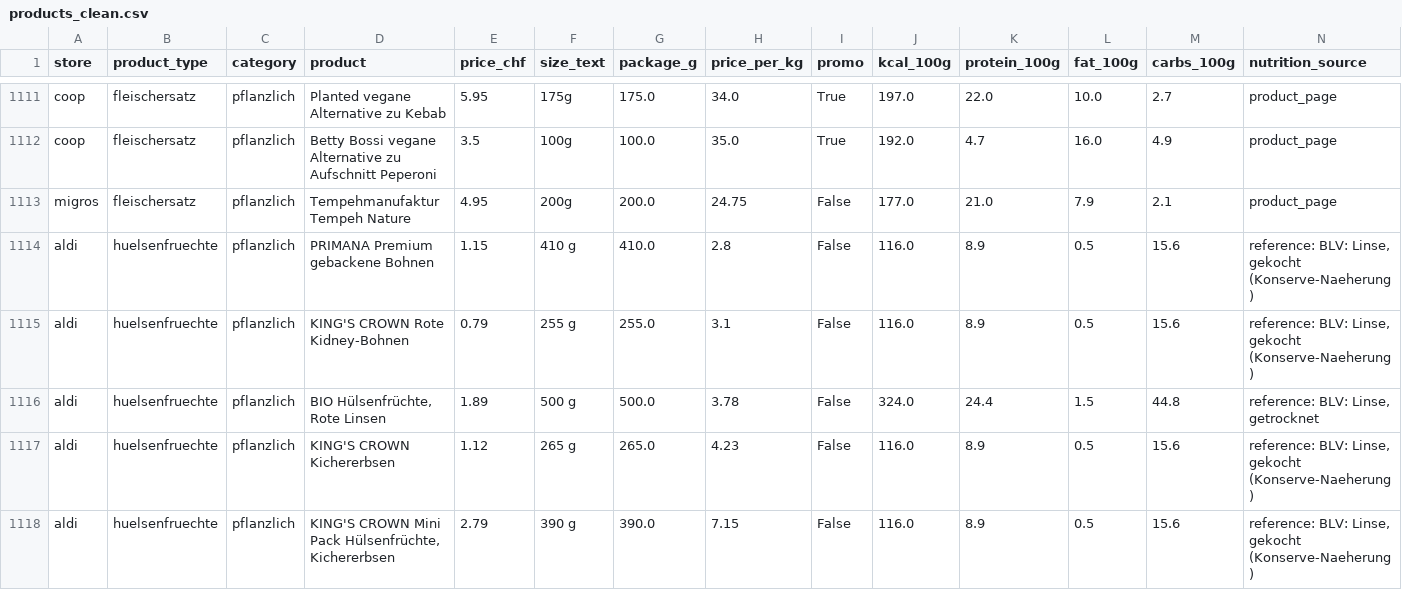
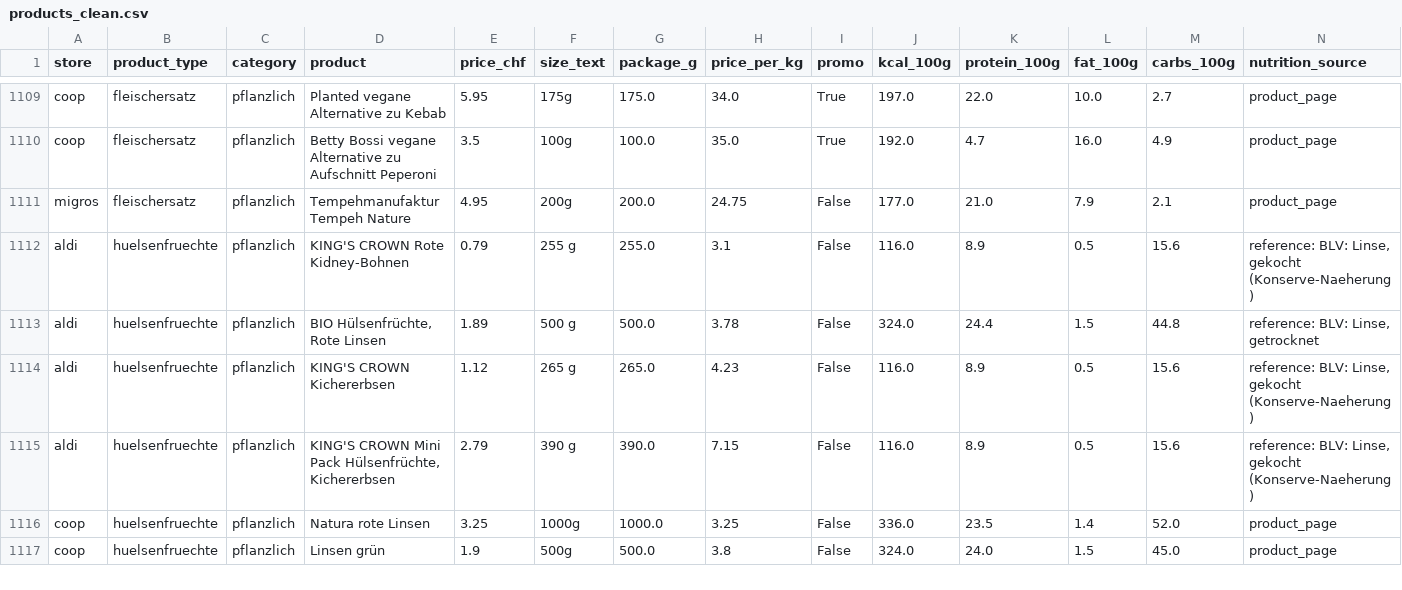
Before and after one commit to lostFlix/project-2026-Felix-Sadiq, a CSV file: data/processed/products_clean.csv, drawn as a sheet; only a part is shown, gaps mark what is left out; the shorter side is filled out with more unchanged rows; rows hold the shown columns only; the diff covers the shown part only; the diff names each change by its address in the sheet, - before the commit and + after, or states it on an @@ line.

```diff
--- a/data/processed/products_clean.csv
+++ b/data/processed/products_clean.csv
-row 1114: aldi | huelsenfruechte | pflanzlich | PRIMANA Premium gebackene Bohnen | 1.15 | 410 g | 410.0 | 2.8 | False | 116.0 | 8.9 | 0.5 | 15.6 | reference: BLV: Linse, gekocht (Konserve-Naeherung)
```
Also changed, not shown: 5 removed rows elsewhere in this file, 1 other file.
